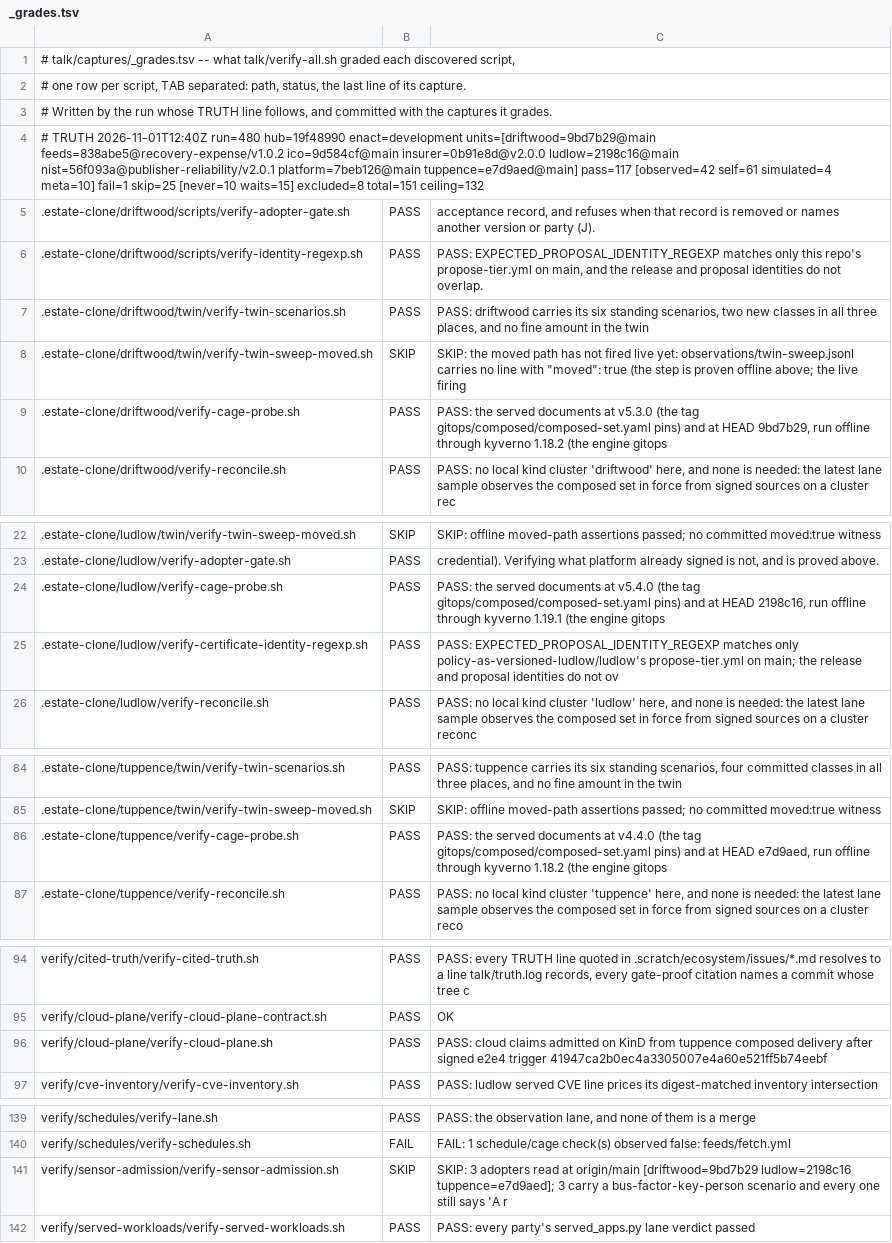
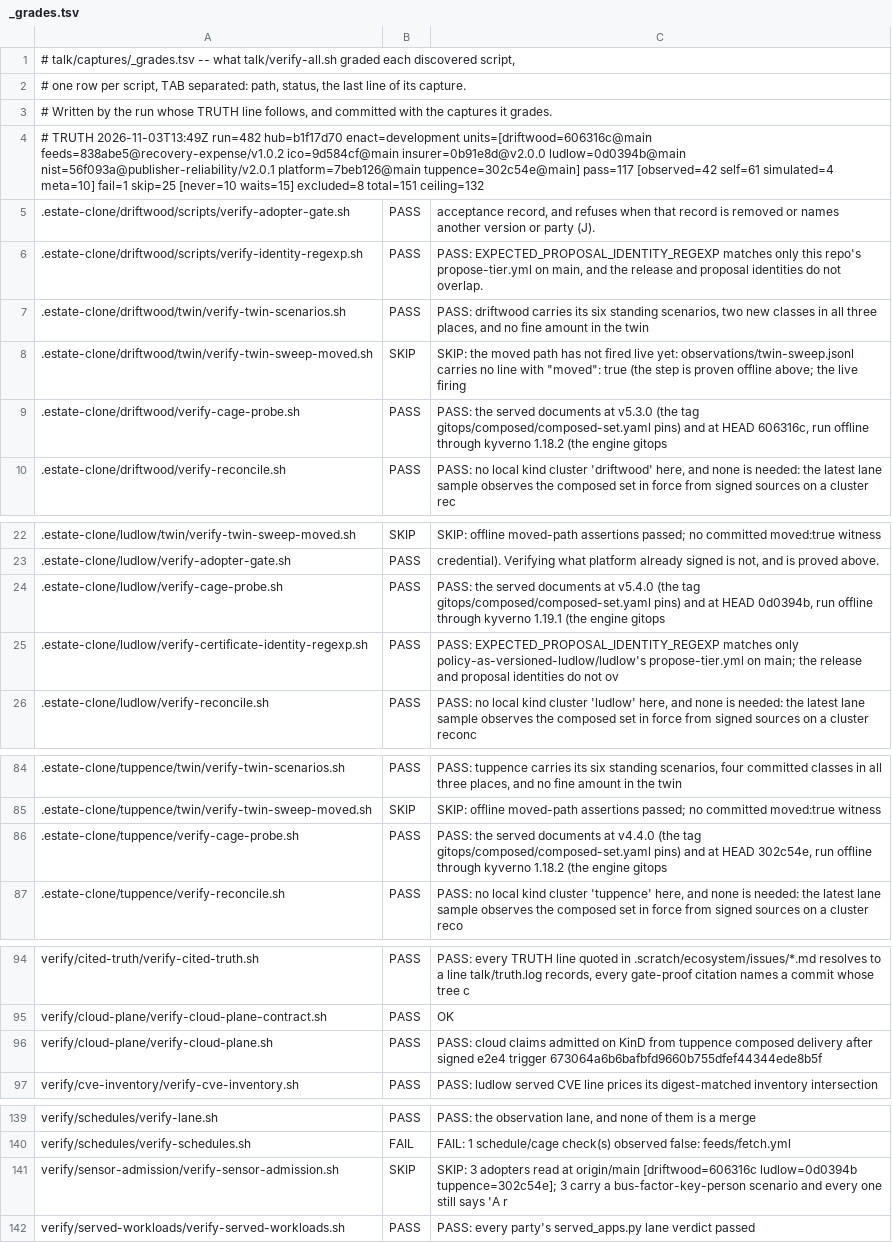
Before and after one commit to policy-as-versioned-flux/policy-as-versioned-flux, a TSV file: talk/captures/_grades.tsv, drawn as a sheet; only a part is shown, gaps mark what is left out.

Commit message:
truth: record run 482 [skip ci]

```diff
--- a/talk/captures/_grades.tsv
+++ b/talk/captures/_grades.tsv
@@ -3,3 +3,3 @@
 # Written by the run whose TRUTH line follows, and committed with the captures it grades.
-# TRUTH 2026-11-01T12:40Z run=480 hub=19f48990 enact=development units=[driftwood=9bd7b29@main feeds=838abe5@recovery-expense/v1.0.2 ico=9d584cf@main insurer=0b91e8d@v2.0.0 ludlow=2198c16@main nist=56f093a@publisher-reliability/v2.0.1 platform=7beb126@main tuppence=e7d9aed@main] pass=117 [observed=42 self=61 simulated=4 meta=10] fail=1 skip=25 [never=10 waits=15] excluded=8 total=151 ceiling=132
+# TRUTH 2026-11-03T13:49Z run=482 hub=b1f17d70 enact=development units=[driftwood=606316c@main feeds=838abe5@recovery-expense/v1.0.2 ico=9d584cf@main insurer=0b91e8d@v2.0.0 ludlow=0d0394b@main nist=56f093a@publisher-reliability/v2.0.1 platform=7beb126@main tuppence=302c54e@main] pass=117 [observed=42 self=61 simulated=4 meta=10] fail=1 skip=25 [never=10 waits=15] excluded=8 total=151 ceiling=132
 .estate-clone/driftwood/scripts/verify-adopter-gate.sh	PASS	      acceptance record, and refuses when that record is removed or names another version or party (J).
@@ -8,3 +8,3 @@
 .estate-clone/driftwood/twin/verify-twin-sweep-moved.sh	SKIP	SKIP: the moved path has not fired live yet: observations/twin-sweep.jsonl carries no line with "moved": true (the step is proven offline above; the live firing
-.estate-clone/driftwood/verify-cage-probe.sh	PASS	PASS: the served documents at v5.3.0 (the tag gitops/composed/composed-set.yaml pins) and at HEAD 9bd7b29, run offline through kyverno 1.18.2 (the engine gitops
+.estate-clone/driftwood/verify-cage-probe.sh	PASS	PASS: the served documents at v5.3.0 (the tag gitops/composed/composed-set.yaml pins) and at HEAD 606316c, run offline through kyverno 1.18.2 (the engine gitops
 .estate-clone/driftwood/verify-reconcile.sh	PASS	PASS: no local kind cluster 'driftwood' here, and none is needed: the latest lane sample observes the composed set in force from signed sources on a cluster rec
@@ -23,3 +23,3 @@
 .estate-clone/ludlow/verify-adopter-gate.sh	PASS	      credential). Verifying what platform already signed is not, and is proved above.
-.estate-clone/ludlow/verify-cage-probe.sh	PASS	PASS: the served documents at v5.4.0 (the tag gitops/composed/composed-set.yaml pins) and at HEAD 2198c16, run offline through kyverno 1.19.1 (the engine gitops
+.estate-clone/ludlow/verify-cage-probe.sh	PASS	PASS: the served documents at v5.4.0 (the tag gitops/composed/composed-set.yaml pins) and at HEAD 0d0394b, run offline through kyverno 1.19.1 (the engine gitops
 .estate-clone/ludlow/verify-certificate-identity-regexp.sh	PASS	PASS: EXPECTED_PROPOSAL_IDENTITY_REGEXP matches only policy-as-versioned-ludlow/ludlow's propose-tier.yml on main; the release and proposal identities do not ov
@@ -85,3 +85,3 @@
 .estate-clone/tuppence/twin/verify-twin-sweep-moved.sh	SKIP	SKIP: offline moved-path assertions passed; no committed moved:true witness
-.estate-clone/tuppence/verify-cage-probe.sh	PASS	PASS: the served documents at v4.4.0 (the tag gitops/composed/composed-set.yaml pins) and at HEAD e7d9aed, run offline through kyverno 1.18.2 (the engine gitops
+.estate-clone/tuppence/verify-cage-probe.sh	PASS	PASS: the served documents at v4.4.0 (the tag gitops/composed/composed-set.yaml pins) and at HEAD 302c54e, run offline through kyverno 1.18.2 (the engine gitops
 .estate-clone/tuppence/verify-reconcile.sh	PASS	PASS: no local kind cluster 'tuppence' here, and none is needed: the latest lane sample observes the composed set in force from signed sources on a cluster reco
@@ -95,3 +95,3 @@ verify/cited-truth/verify-cited-truth.sh	PASS	PASS: every TRUTH line quoted in .
 verify/cloud-plane/verify-cloud-plane-contract.sh	PASS	OK
-verify/cloud-plane/verify-cloud-plane.sh	PASS	PASS: cloud claims admitted on KinD from tuppence composed delivery after signed e2e4 trigger 41947ca2b0ec4a3305007e4a60e521ff5b74eebf
+verify/cloud-plane/verify-cloud-plane.sh	PASS	PASS: cloud claims admitted on KinD from tuppence composed delivery after signed e2e4 trigger 673064a6b6bafbfd9660b755dfef44344ede8b5f
 verify/cve-inventory/verify-cve-inventory.sh	PASS	PASS: ludlow served CVE line prices its digest-matched inventory intersection
@@ -140,3 +140,3 @@ verify/schedules/verify-lane.sh	PASS	PASS: the observation lane, and none of the
 verify/schedules/verify-schedules.sh	FAIL	FAIL: 1 schedule/cage check(s) observed false: feeds/fetch.yml
-verify/sensor-admission/verify-sensor-admission.sh	SKIP	SKIP: 3 adopters read at origin/main [driftwood=9bd7b29 ludlow=2198c16 tuppence=e7d9aed]; 3 carry a bus-factor-key-person scenario and every one still says 'A r
+verify/sensor-admission/verify-sensor-admission.sh	SKIP	SKIP: 3 adopters read at origin/main [driftwood=606316c ludlow=0d0394b tuppence=302c54e]; 3 carry a bus-factor-key-person scenario and every one still says 'A r
 verify/served-workloads/verify-served-workloads.sh	PASS	PASS: every party's served_apps.py lane verdict passed
```
Also changed, not shown: 49 other files.
